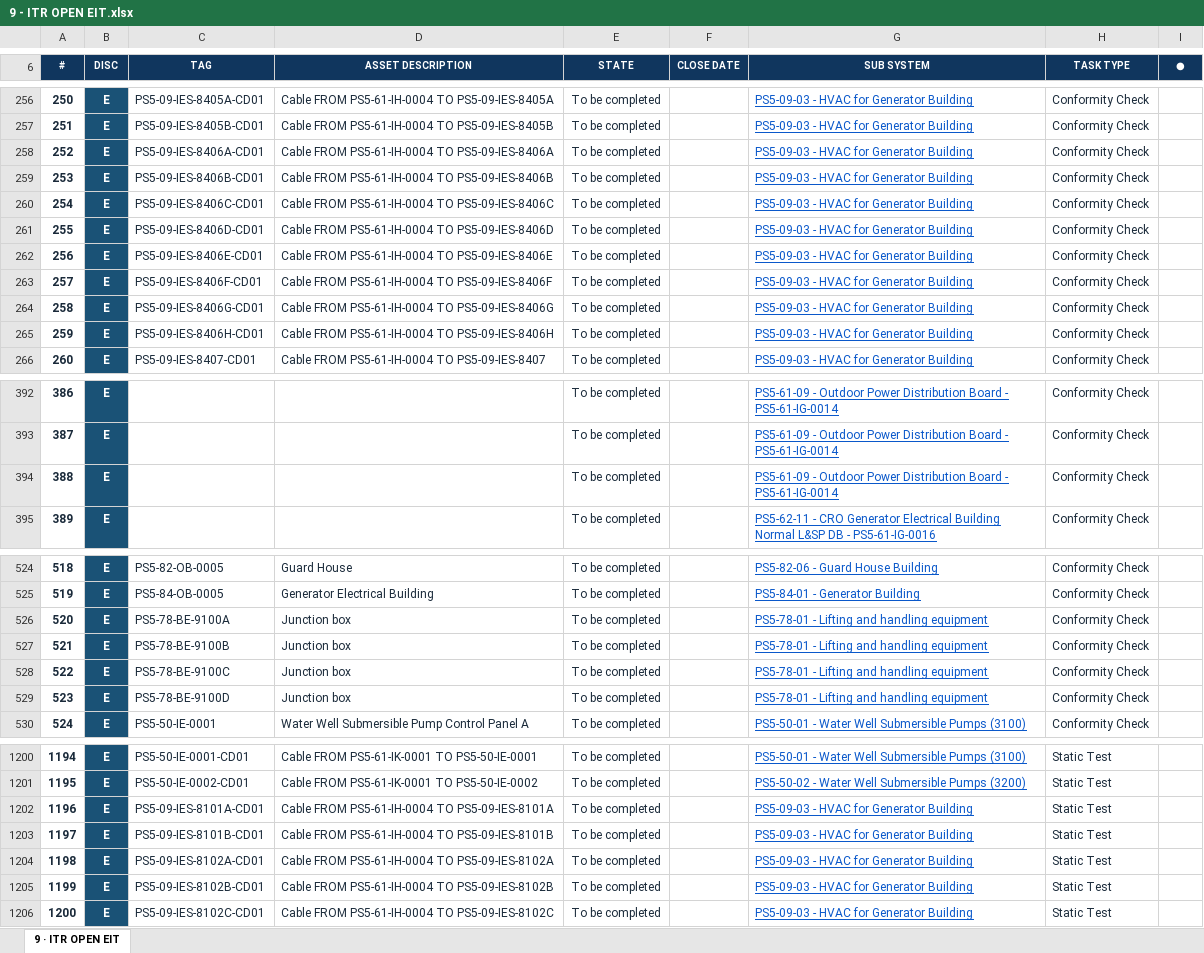
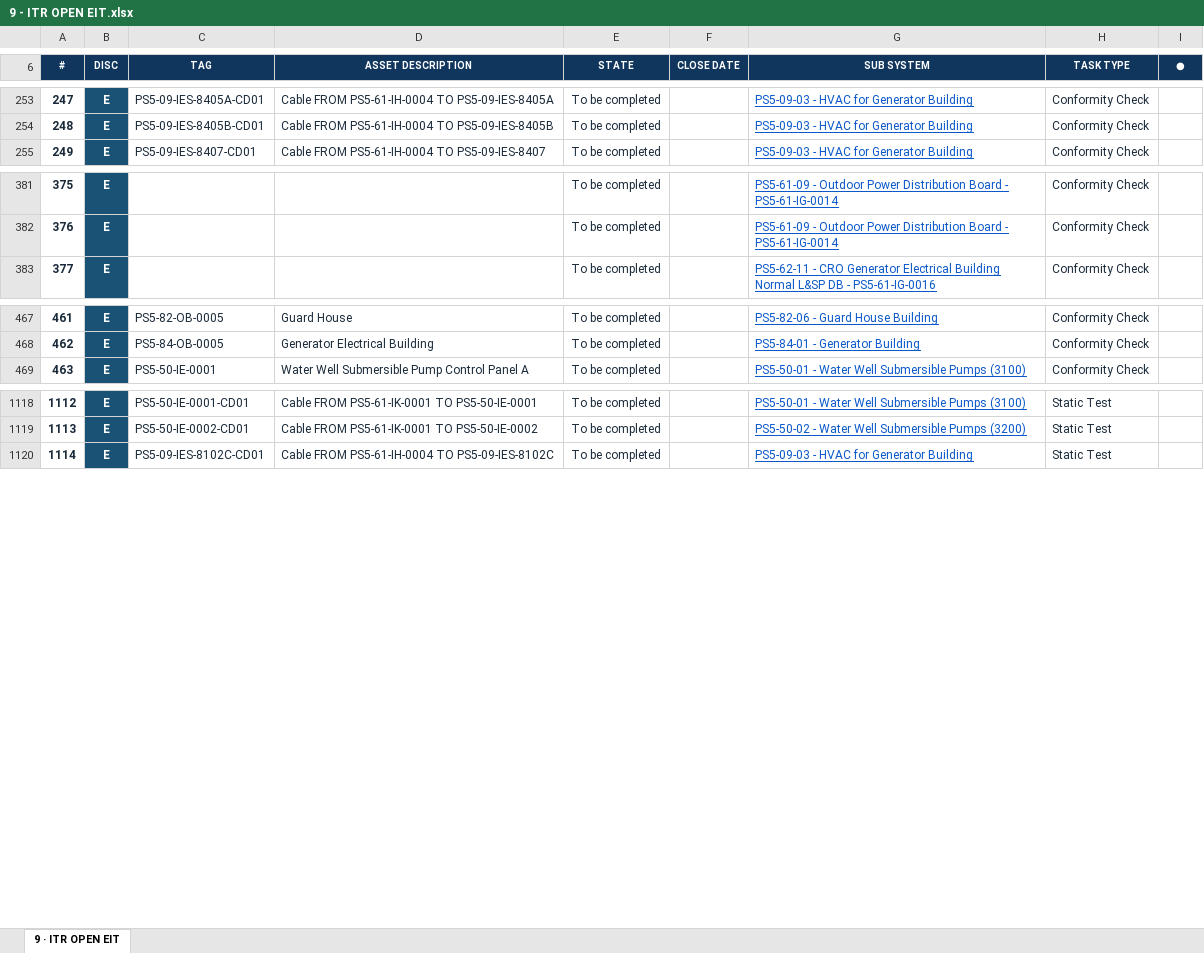
Before and after one commit to Mohamedgawad1/PS5-COMPLETION-PLATFORM, an Excel workbook: EXCEL/9 - ITR OPEN EIT.xlsx, sheet 9 · ITR OPEN EIT, drawn as a sheet; only a part is shown, gaps mark what is left out; values as stored, in another font and other column widths than the file's, no borders; the diff covers the shown part only; the diff names each change by its address in the sheet, - before the commit and + after, or states it on an @@ line.

```diff
--- a/EXCEL/9 - ITR OPEN EIT.xlsx (sheet 9 · ITR OPEN EIT)
+++ b/EXCEL/9 - ITR OPEN EIT.xlsx (sheet 9 · ITR OPEN EIT)
@@ column A (#) renumbered from row 2 down @@
-row 258: 252 | E | PS5-09-IES-8406A-CD01 | Cable FROM PS5-61-IH-0004 TO PS5-09-IES-8406A | To be completed |  | PS5-09-03 - HVAC for Generator Building | Conformity Check
-row 259: 253 | E | PS5-09-IES-8406B-CD01 | Cable FROM PS5-61-IH-0004 TO PS5-09-IES-8406B | To be completed |  | PS5-09-03 - HVAC for Generator Building | Conformity Check
-row 260: 254 | E | PS5-09-IES-8406C-CD01 | Cable FROM PS5-61-IH-0004 TO PS5-09-IES-8406C | To be completed |  | PS5-09-03 - HVAC for Generator Building | Conformity Check
-row 261: 255 | E | PS5-09-IES-8406D-CD01 | Cable FROM PS5-61-IH-0004 TO PS5-09-IES-8406D | To be completed |  | PS5-09-03 - HVAC for Generator Building | Conformity Check
-row 262: 256 | E | PS5-09-IES-8406E-CD01 | Cable FROM PS5-61-IH-0004 TO PS5-09-IES-8406E | To be completed |  | PS5-09-03 - HVAC for Generator Building | Conformity Check
-row 263: 257 | E | PS5-09-IES-8406F-CD01 | Cable FROM PS5-61-IH-0004 TO PS5-09-IES-8406F | To be completed |  | PS5-09-03 - HVAC for Generator Building | Conformity Check
-row 264: 258 | E | PS5-09-IES-8406G-CD01 | Cable FROM PS5-61-IH-0004 TO PS5-09-IES-8406G | To be completed |  | PS5-09-03 - HVAC for Generator Building | Conformity Check
-row 265: 259 | E | PS5-09-IES-8406H-CD01 | Cable FROM PS5-61-IH-0004 TO PS5-09-IES-8406H | To be completed |  | PS5-09-03 - HVAC for Generator Building | Conformity Check
-row 394: 388 | E |  |  | To be completed |  | PS5-61-09 - Outdoor Power Distribution Board - PS5-61-IG-0014 | Conformity Check
-row 526: 520 | E | PS5-78-BE-9100A | Junction box | To be completed |  | PS5-78-01 - Lifting and handling equipment | Conformity Check
-row 527: 521 | E | PS5-78-BE-9100B | Junction box | To be completed |  | PS5-78-01 - Lifting and handling equipment | Conformity Check
-row 528: 522 | E | PS5-78-BE-9100C | Junction box | To be completed |  | PS5-78-01 - Lifting and handling equipment | Conformity Check
-row 529: 523 | E | PS5-78-BE-9100D | Junction box | To be completed |  | PS5-78-01 - Lifting and handling equipment | Conformity Check
-row 1202: 1196 | E | PS5-09-IES-8101A-CD01 | Cable FROM PS5-61-IH-0004 TO PS5-09-IES-8101A | To be completed |  | PS5-09-03 - HVAC for Generator Building | Static Test
-row 1203: 1197 | E | PS5-09-IES-8101B-CD01 | Cable FROM PS5-61-IH-0004 TO PS5-09-IES-8101B | To be completed |  | PS5-09-03 - HVAC for Generator Building | Static Test
-row 1204: 1198 | E | PS5-09-IES-8102A-CD01 | Cable FROM PS5-61-IH-0004 TO PS5-09-IES-8102A | To be completed |  | PS5-09-03 - HVAC for Generator Building | Static Test
-row 1205: 1199 | E | PS5-09-IES-8102B-CD01 | Cable FROM PS5-61-IH-0004 TO PS5-09-IES-8102B | To be completed |  | PS5-09-03 - HVAC for Generator Building | Static Test
```
Also changed, not shown: 71 removed rows elsewhere in this sheet, EXCEL/1 - DASHBOARD.xlsx, EXCEL/2 - RFC PROGRESS.xlsx, 9 other files.
